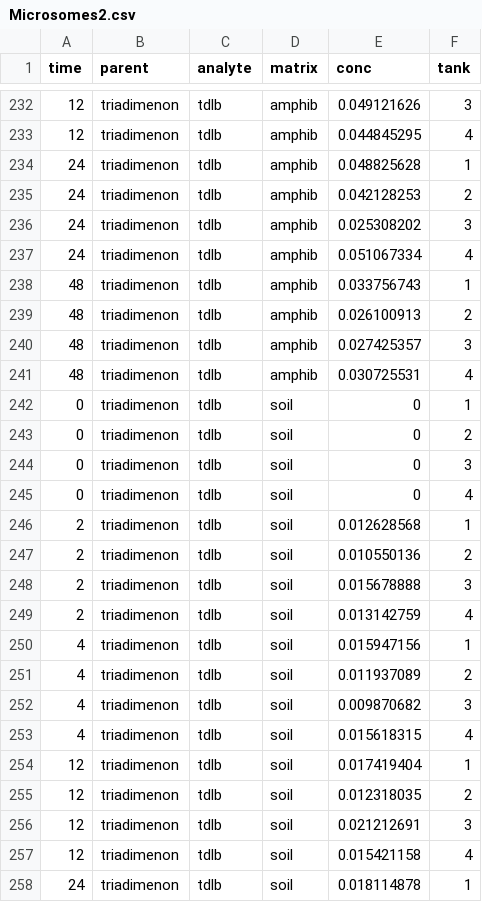
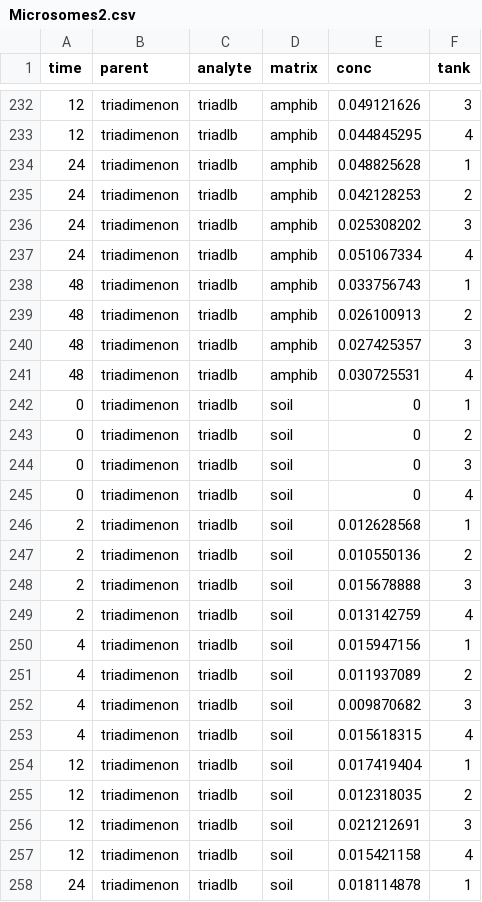
Before and after one commit to amphibian-exeff/glinski_rateconstants_toxletters2018, a CSV file: csv_in/Microsomes2.csv, drawn as a sheet; only a part is shown, gaps mark what is left out; the diff covers the shown part only.

```diff
--- a/csv_in/Microsomes2.csv
+++ b/csv_in/Microsomes2.csv
@@ -232,27 +232,27 @@ time,parent,analyte,matrix,conc,tank
-12,triadimenon,tdlb,amphib,0.049121626,3
-12,triadimenon,tdlb,amphib,0.044845295,4
-24,triadimenon,tdlb,amphib,0.048825628,1
-24,triadimenon,tdlb,amphib,0.042128253,2
-24,triadimenon,tdlb,amphib,0.025308202,3
-24,triadimenon,tdlb,amphib,0.051067334,4
-48,triadimenon,tdlb,amphib,0.033756743,1
-48,triadimenon,tdlb,amphib,0.026100913,2
-48,triadimenon,tdlb,amphib,0.027425357,3
-48,triadimenon,tdlb,amphib,0.030725531,4
-0,triadimenon,tdlb,soil,0,1
-0,triadimenon,tdlb,soil,0,2
-0,triadimenon,tdlb,soil,0,3
-0,triadimenon,tdlb,soil,0,4
-2,triadimenon,tdlb,soil,0.012628568,1
-2,triadimenon,tdlb,soil,0.010550136,2
-2,triadimenon,tdlb,soil,0.015678888,3
-2,triadimenon,tdlb,soil,0.013142759,4
-4,triadimenon,tdlb,soil,0.015947156,1
-4,triadimenon,tdlb,soil,0.011937089,2
-4,triadimenon,tdlb,soil,0.009870682,3
-4,triadimenon,tdlb,soil,0.015618315,4
-12,triadimenon,tdlb,soil,0.017419404,1
-12,triadimenon,tdlb,soil,0.012318035,2
-12,triadimenon,tdlb,soil,0.021212691,3
-12,triadimenon,tdlb,soil,0.015421158,4
-24,triadimenon,tdlb,soil,0.018114878,1
+12,triadimenon,triadlb,amphib,0.049121626,3
+12,triadimenon,triadlb,amphib,0.044845295,4
+24,triadimenon,triadlb,amphib,0.048825628,1
+24,triadimenon,triadlb,amphib,0.042128253,2
+24,triadimenon,triadlb,amphib,0.025308202,3
+24,triadimenon,triadlb,amphib,0.051067334,4
+48,triadimenon,triadlb,amphib,0.033756743,1
+48,triadimenon,triadlb,amphib,0.026100913,2
+48,triadimenon,triadlb,amphib,0.027425357,3
+48,triadimenon,triadlb,amphib,0.030725531,4
+0,triadimenon,triadlb,soil,0,1
+0,triadimenon,triadlb,soil,0,2
+0,triadimenon,triadlb,soil,0,3
+0,triadimenon,triadlb,soil,0,4
+2,triadimenon,triadlb,soil,0.012628568,1
+2,triadimenon,triadlb,soil,0.010550136,2
+2,triadimenon,triadlb,soil,0.015678888,3
+2,triadimenon,triadlb,soil,0.013142759,4
+4,triadimenon,triadlb,soil,0.015947156,1
+4,triadimenon,triadlb,soil,0.011937089,2
+4,triadimenon,triadlb,soil,0.009870682,3
+4,triadimenon,triadlb,soil,0.015618315,4
+12,triadimenon,triadlb,soil,0.017419404,1
+12,triadimenon,triadlb,soil,0.012318035,2
+12,triadimenon,triadlb,soil,0.021212691,3
+12,triadimenon,triadlb,soil,0.015421158,4
+24,triadimenon,triadlb,soil,0.018114878,1
```
Also changed, not shown: 61 edited cells elsewhere in this file, 6 other files.
